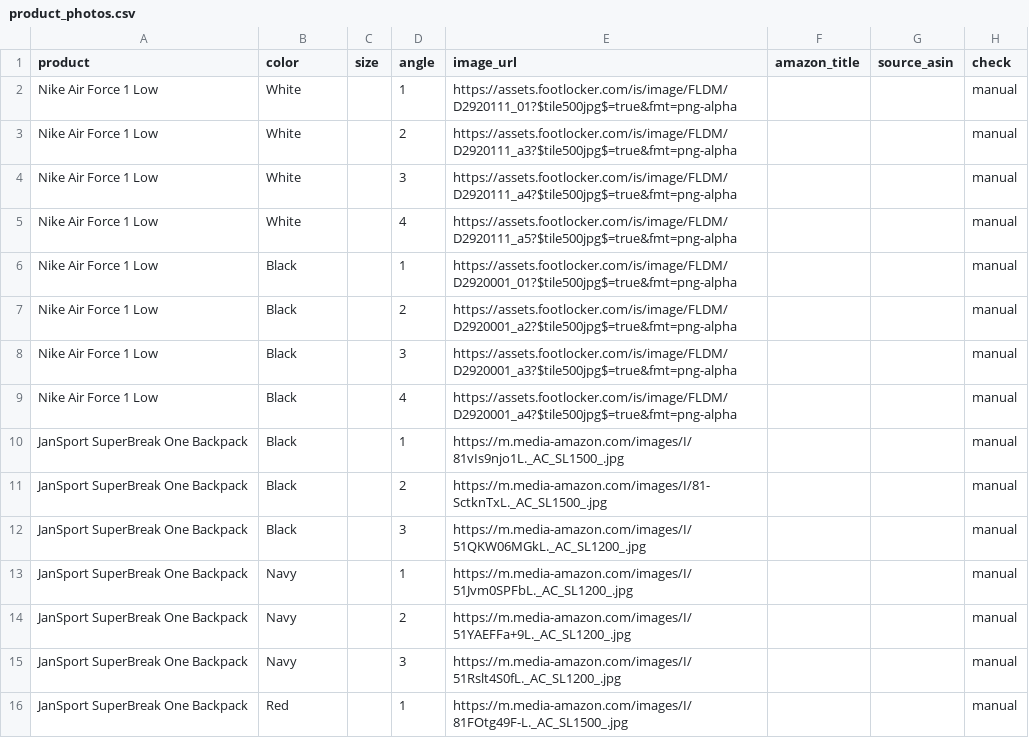
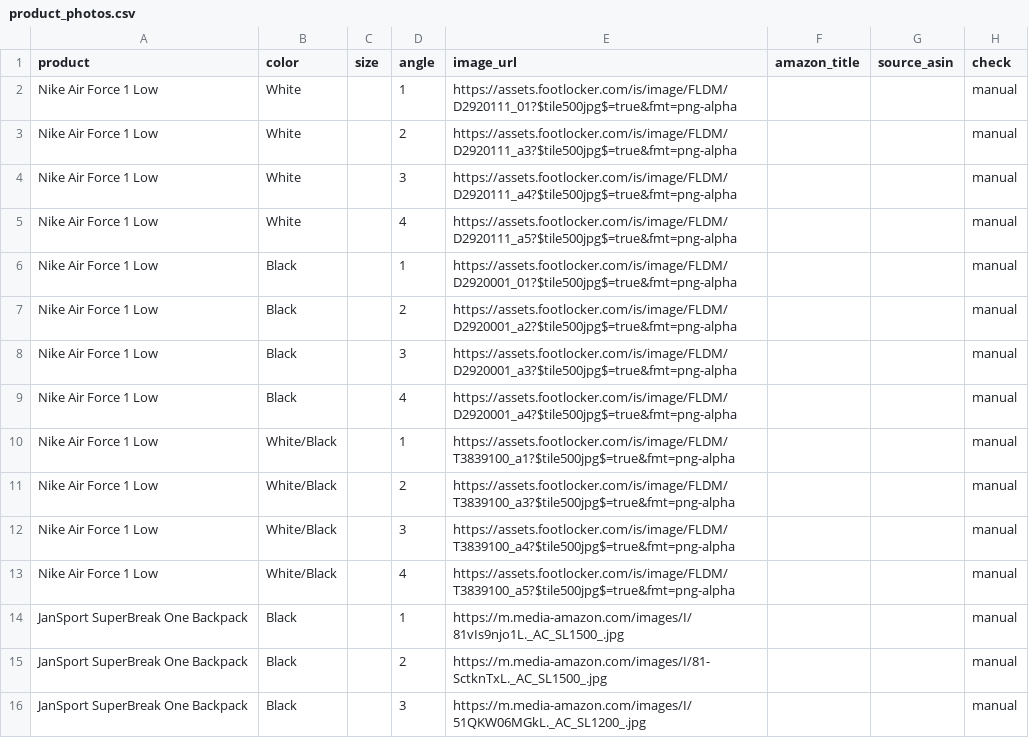
Before and after one commit to VT-Team-6/mccs-ar-product-intelligence, a CSV file: backend/data/product_photos.csv, drawn as a sheet; only a part is shown; the shorter side is filled out with more unchanged rows.

Commit message:
Two-tone colors, color picker, liked colors, shopping list quantity, scan checks off all rows

```diff
--- a/backend/data/product_photos.csv
+++ b/backend/data/product_photos.csv
@@ -9,2 +9,6 @@ Nike Air Force 1 Low,Black,,3,https://assets.footlocker.com/is/image/FLDM/D29200
 Nike Air Force 1 Low,Black,,4,https://assets.footlocker.com/is/image/FLDM/D2920001_a4?$tile500jpg$=true&fmt=png-alpha,,,manual
+Nike Air Force 1 Low,White/Black,,1,https://assets.footlocker.com/is/image/FLDM/T3839100_a1?$tile500jpg$=true&fmt=png-alpha,,,manual
+Nike Air Force 1 Low,White/Black,,2,https://assets.footlocker.com/is/image/FLDM/T3839100_a3?$tile500jpg$=true&fmt=png-alpha,,,manual
+Nike Air Force 1 Low,White/Black,,3,https://assets.footlocker.com/is/image/FLDM/T3839100_a4?$tile500jpg$=true&fmt=png-alpha,,,manual
+Nike Air Force 1 Low,White/Black,,4,https://assets.footlocker.com/is/image/FLDM/T3839100_a5?$tile500jpg$=true&fmt=png-alpha,,,manual
 JanSport SuperBreak One Backpack,Black,,1,https://m.media-amazon.com/images/I/81vIs9njo1L._AC_SL1500_.jpg,,,manual
```
Also changed, not shown: 31 other files.
